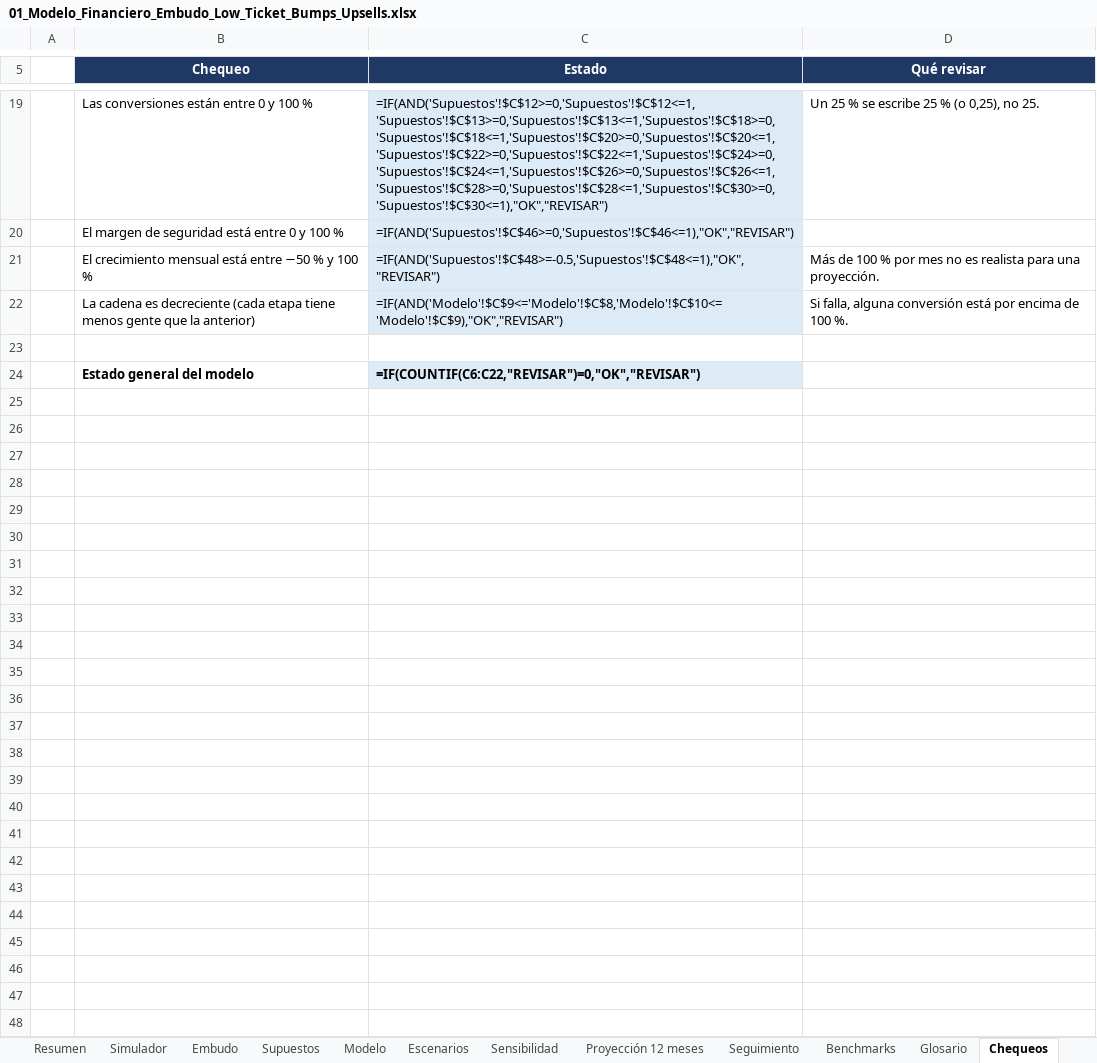
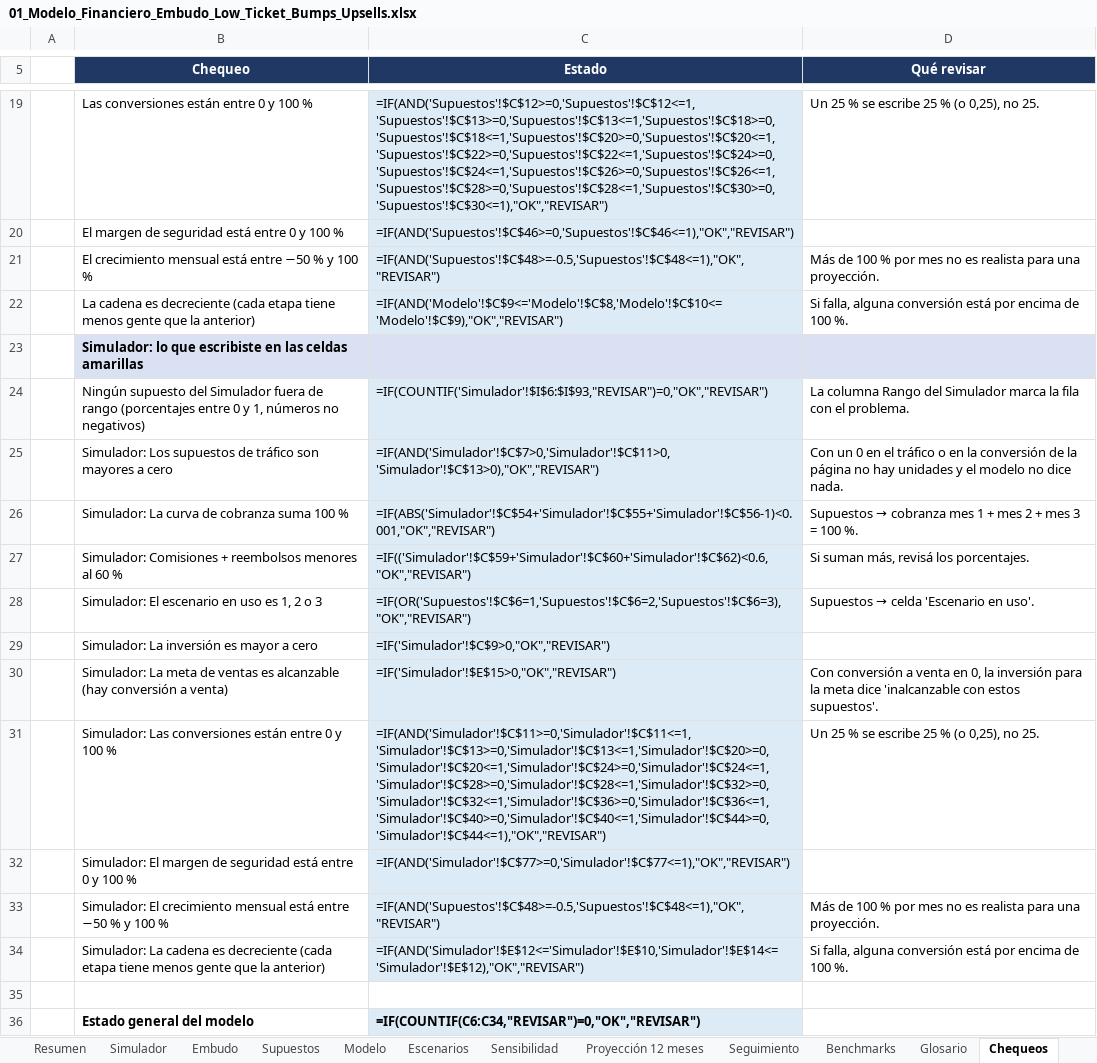
Before and after one commit to jesustassarolo/modelos-financieros-embudos, an Excel workbook: excel/01_Modelo_Financiero_Embudo_Low_Ticket_Bumps_Upsells.xlsx, sheet Chequeos, drawn as a sheet; only a part is shown, gaps mark what is left out; values as stored, in another font and other column widths than the file's, no borders; formulas without a stored value are shown as written; conditional formats not drawn; addresses are those after the commit; the diff names each change by its address in the sheet, - before the commit and + after, or states it on an @@ line.

```diff
--- a/excel/01_Modelo_Financiero_Embudo_Low_Ticket_Bumps_Upsells.xlsx (sheet Chequeos)
+++ b/excel/01_Modelo_Financiero_Embudo_Low_Ticket_Bumps_Upsells.xlsx (sheet Chequeos)
+row 23:  | Simulador: lo que escribiste en las celdas amarillas
+row 24:  | Ningún supuesto del Simulador fuera de rango (porcentajes entre 0 y 1, números no negativos) | =IF(COUNTIF('Simulador'!$I$6:$I$93,"REVISAR")=0,"OK","REVISAR") | La columna Rango del Simulador marca la fila con el problema.
+row 25:  | Simulador: Los supuestos de tráfico son mayores a cero | =IF(AND('Simulador'!$C$7>0,'Simulador'!$C$11>0,'Simulador'!$C$13>0),"OK","REVISAR") | Con un 0 en el tráfico o en la conversión de la página no hay unidades y el modelo no dice nada.
+row 26:  | Simulador: La curva de cobranza suma 100 % | =IF(ABS('Simulador'!$C$54+'Simulador'!$C$55+'Simulador'!$C$56-1)<0.001,"OK","REVISAR") | Supuestos → cobranza mes 1 + mes 2 + mes 3 = 100 %.
+row 27:  | Simulador: Comisiones + reembolsos menores al 60 % | =IF(('Simulador'!$C$59+'Simulador'!$C$60+'Simulador'!$C$62)<0.6,"OK","REVISAR") | Si suman más, revisá los porcentajes.
+row 28:  | Simulador: El escenario en uso es 1, 2 o 3 | =IF(OR('Supuestos'!$C$6=1,'Supuestos'!$C$6=2,'Supuestos'!$C$6=3),"OK","REVISAR") | Supuestos → celda 'Escenario en uso'.
+row 29:  | Simulador: La inversión es mayor a cero | =IF('Simulador'!$C$9>0,"OK","REVISAR")
+row 30:  | Simulador: La meta de ventas es alcanzable (hay conversión a venta) | =IF('Simulador'!$E$15>0,"OK","REVISAR") | Con conversión a venta en 0, la inversión para la meta dice 'inalcanzable con estos supuestos'.
+row 31:  | Simulador: Las conversiones están entre 0 y 100 % | =IF(AND('Simulador'!$C$11>=0,'Simulador'!$C$11<=1,'Simulador'!$C$13>=0,'Simulador'!$C$13<=1,'Simulador'!$C$20>=0,'Simulador'!$C$20<=1,'Simulador'!$C$24>=0,'Simulador'!$C$24<=1,'Simulador'!$C$28>=0,'Simulador'!$C$28<=1,'Simulador'!$C$32>=0,'Simulador'!$C$32<=1,'Simulador'!$C$36>=0,'Simulador'!$C$36<=1,'Simulador'!$C$40>=0,'Simulador'!$C$40<=1,'Simulador'!$C$44>=0,'Simulador'!$C$44<=1),"OK","REVISAR") | Un 25 % se escribe 25 % (o 0,25), no 25.
+row 32:  | Simulador: El margen de seguridad está entre 0 y 100 % | =IF(AND('Simulador'!$C$77>=0,'Simulador'!$C$77<=1),"OK","REVISAR")
+row 33:  | Simulador: El crecimiento mensual está entre −50 % y 100 % | =IF(AND('Supuestos'!$C$48>=-0.5,'Supuestos'!$C$48<=1),"OK","REVISAR") | Más de 100 % por mes no es realista para una proyección.
+row 34:  | Simulador: La cadena es decreciente (cada etapa tiene menos gente que la anterior) | =IF(AND('Simulador'!$E$12<='Simulador'!$E$10,'Simulador'!$E$14<='Simulador'!$E$12),"OK","REVISAR") | Si falla, alguna conversión está por encima de 100 %.
-C36 (Estado): =IF(COUNTIF(C6:C22,"REVISAR")=0,"OK","REVISAR")
+C36 (Estado): =IF(COUNTIF(C6:C34,"REVISAR")=0,"OK","REVISAR")
```
Also changed, not shown: sheet Simulador, excel/02_Modelo_Financiero_Embudo_Webinar_Gratuito.xlsx, excel/03_Modelo_Financiero_Embudo_de_Llamada.xlsx, 10 other files.
